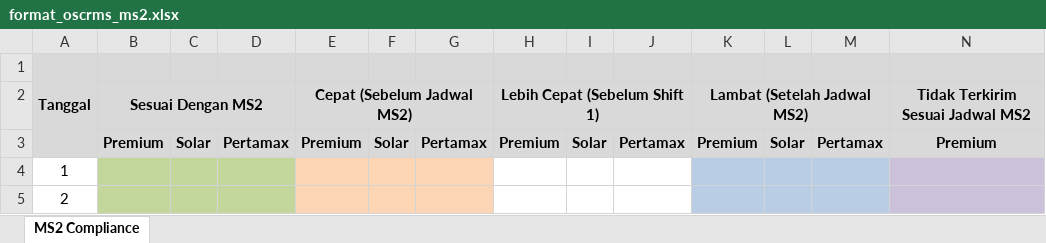
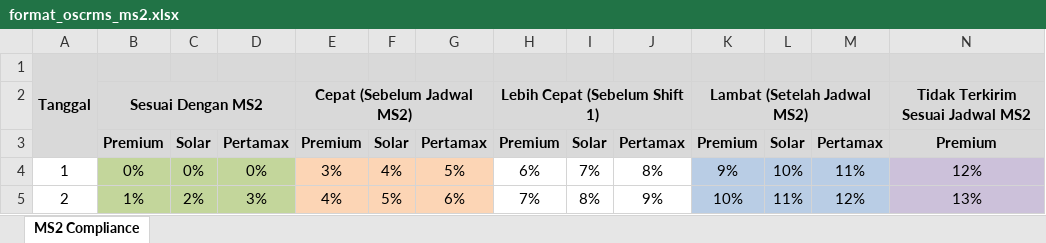
Before and after one commit to ansharabdullah/RMS, an Excel workbook: assets/file/format_oscrms_ms2.xlsx, sheet MS2 Compliance, drawn as a sheet; only a part is shown; values as stored, in another font and other column widths than the file's, no borders; the diff covers the shown part only; the diff names each change by its address in the sheet, - before the commit and + after, or states it on an @@ line.

```diff
--- a/assets/file/format_oscrms_ms2.xlsx (sheet MS2 Compliance)
+++ b/assets/file/format_oscrms_ms2.xlsx (sheet MS2 Compliance)
-B4: (empty)
+B4: 0%
-C4: (empty)
+C4: 0%
-D4: (empty)
+D4: 0%
-E4: (empty)
+E4: 3%
-F4: (empty)
+F4: 4%
-G4: (empty)
+G4: 5%
-H4: (empty)
+H4: 6%
-I4: (empty)
+I4: 7%
-J4: (empty)
+J4: 8%
-K4: (empty)
+K4: 9%
-L4: (empty)
+L4: 10%
-M4: (empty)
+M4: 11%
-N4: (empty)
+N4: 12%
-B5: (empty)
+B5: 1%
-C5: (empty)
+C5: 2%
-D5: (empty)
+D5: 3%
-E5: (empty)
+E5: 4%
-F5: (empty)
+F5: 5%
-G5: (empty)
+G5: 6%
-H5: (empty)
+H5: 7%
-I5: (empty)
+I5: 8%
-J5: (empty)
+J5: 9%
-K5: (empty)
+K5: 10%
-L5: (empty)
+L5: 11%
-M5: (empty)
+M5: 12%
-N5: (empty)
+N5: 13%
```
Also changed, not shown: 439 edited cells elsewhere in this sheet, 11 other files.
